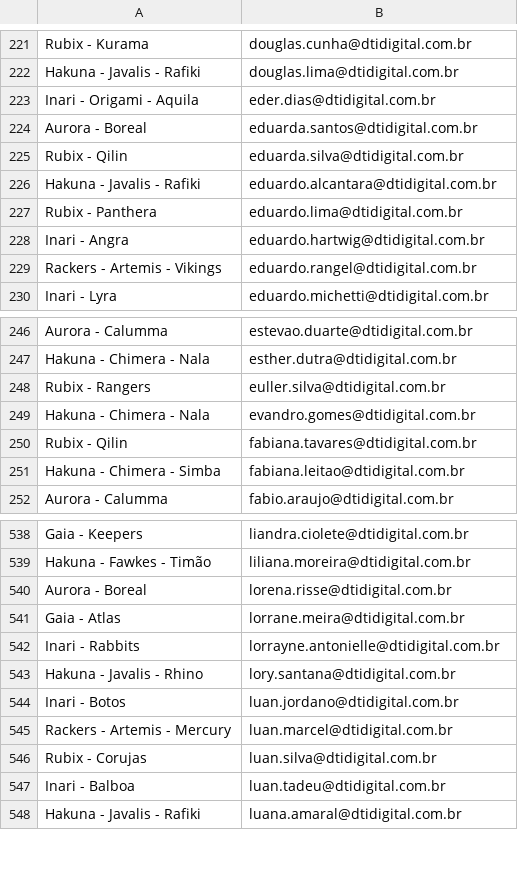
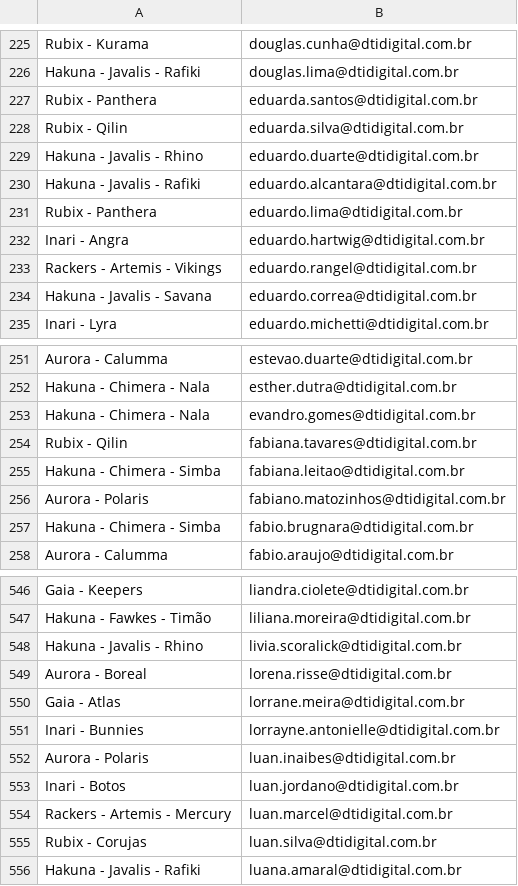
Before and after one commit to InfraestruturaDti/InfraestruturaDti.github.io, a CSV file: ProjetoFotos/ListaTribos.csv, drawn as a sheet; only a part is shown, gaps mark what is left out; the diff covers the shown part only.

Commit message:
atualizando lista tribos

```diff
--- a/ProjetoFotos/ListaTribos.csv
+++ b/ProjetoFotos/ListaTribos.csv
@@ -222,5 +226,5 @@
 "Hakuna - Javalis - Rafiki","douglas.lima@dtidigital.com.br"
-"Inari - Origami - Aquila","eder.dias@dtidigital.com.br"
-"Aurora - Boreal","eduarda.santos@dtidigital.com.br"
+"Rubix - Panthera","eduarda.santos@dtidigital.com.br"
 "Rubix - Qilin","eduarda.silva@dtidigital.com.br"
+"Hakuna - Javalis - Rhino","eduardo.duarte@dtidigital.com.br"
 "Hakuna - Javalis - Rafiki","eduardo.alcantara@dtidigital.com.br"
@@ -229,2 +233,3 @@
 "Rackers - Artemis - Vikings","eduardo.rangel@dtidigital.com.br"
+"Hakuna - Javalis - Savana","eduardo.correa@dtidigital.com.br"
 "Inari - Lyra","eduardo.michetti@dtidigital.com.br"
@@ -247,3 +252,2 @@
 "Hakuna - Chimera - Nala","esther.dutra@dtidigital.com.br"
-"Rubix - Rangers","euller.silva@dtidigital.com.br"
 "Hakuna - Chimera - Nala","evandro.gomes@dtidigital.com.br"
@@ -251,2 +255,4 @@
 "Hakuna - Chimera - Simba","fabiana.leitao@dtidigital.com.br"
+"Aurora - Polaris","fabiano.matozinhos@dtidigital.com.br"
+"Hakuna - Chimera - Simba","fabio.brugnara@dtidigital.com.br"
 "Aurora - Calumma","fabio.araujo@dtidigital.com.br"
@@ -539,6 +547,7 @@
 "Hakuna - Fawkes - Timão","liliana.moreira@dtidigital.com.br"
+"Hakuna - Javalis - Rhino","livia.scoralick@dtidigital.com.br"
 "Aurora - Boreal","lorena.risse@dtidigital.com.br"
 "Gaia - Atlas","lorrane.meira@dtidigital.com.br"
-"Inari - Rabbits","lorrayne.antonielle@dtidigital.com.br"
-"Hakuna - Javalis - Rhino","lory.santana@dtidigital.com.br"
+"Inari - Bunnies","lorrayne.antonielle@dtidigital.com.br"
+"Aurora - Polaris","luan.inaibes@dtidigital.com.br"
 "Inari - Botos","luan.jordano@dtidigital.com.br"
@@ -546,3 +555,2 @@
 "Rubix - Corujas","luan.silva@dtidigital.com.br"
-"Inari - Balboa","luan.tadeu@dtidigital.com.br"
 "Hakuna - Javalis - Rafiki","luana.amaral@dtidigital.com.br"
```
Also changed, not shown: 28 added rows, 15 removed rows and 72 edited cells elsewhere in this file.
